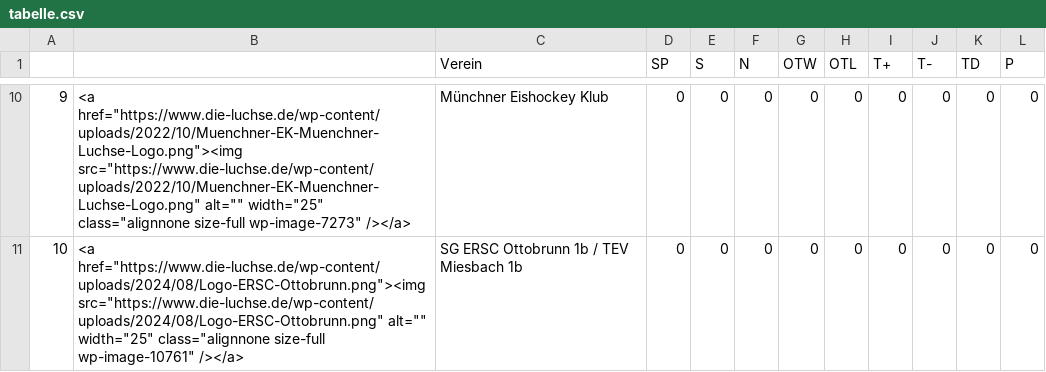
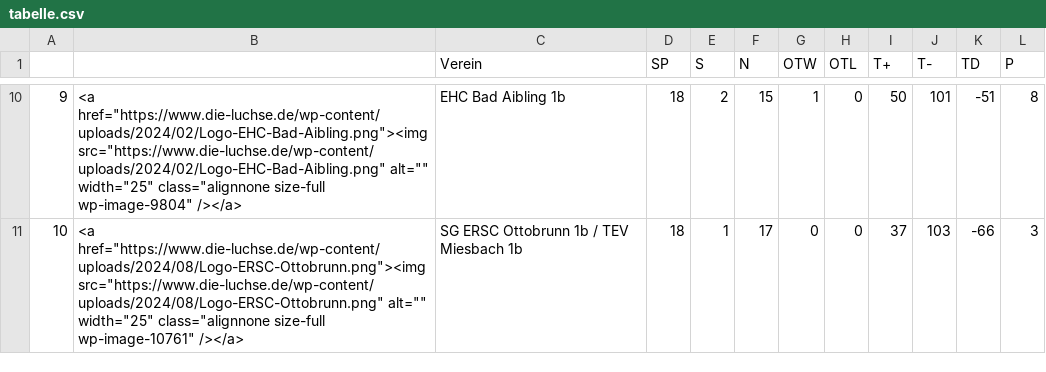
Before and after one commit to lpkiemes/mek-autotabelle, a CSV file: tabelle.csv, drawn as a sheet; only a part is shown, gaps mark what is left out; the diff covers the shown part only.

```diff
--- a/tabelle.csv
+++ b/tabelle.csv
@@ -10,2 +10,2 @@
-9,"<a href=""https://www.die-luchse.de/wp-content/uploads/2022/10/Muenchner-EK-Muenchner-Luchse-Logo.png""><img src=""https://www.die-luchse.de/wp-content/uploads/2022/10/Muenchner-EK-Muenchner-Luchse-Logo.png"" alt="""" width=""25"" class=""alignnone size-full wp-image-7273"" /></a>",Münchner Eishockey Klub,0,0,0,0,0,0,0,0,0
-10,"<a href=""https://www.die-luchse.de/wp-content/uploads/2024/08/Logo-ERSC-Ottobrunn.png""><img src=""https://www.die-luchse.de/wp-content/uploads/2024/08/Logo-ERSC-Ottobrunn.png"" alt="""" width=""25"" class=""alignnone size-full wp-image-10761"" /></a>",SG ERSC Ottobrunn 1b / TEV Miesbach 1b,0,0,0,0,0,0,0,0,0
+9,"<a href=""https://www.die-luchse.de/wp-content/uploads/2024/02/Logo-EHC-Bad-Aibling.png""><img src=""https://www.die-luchse.de/wp-content/uploads/2024/02/Logo-EHC-Bad-Aibling.png"" alt="""" width=""25"" class=""alignnone size-full wp-image-9804"" /></a>",EHC Bad Aibling 1b,18,2,15,1,0,50,101,-51,8
+10,"<a href=""https://www.die-luchse.de/wp-content/uploads/2024/08/Logo-ERSC-Ottobrunn.png""><img src=""https://www.die-luchse.de/wp-content/uploads/2024/08/Logo-ERSC-Ottobrunn.png"" alt="""" width=""25"" class=""alignnone size-full wp-image-10761"" /></a>",SG ERSC Ottobrunn 1b / TEV Miesbach 1b,18,1,17,0,0,37,103,-66,3
```
Also changed, not shown: 78 edited cells elsewhere in this file.
